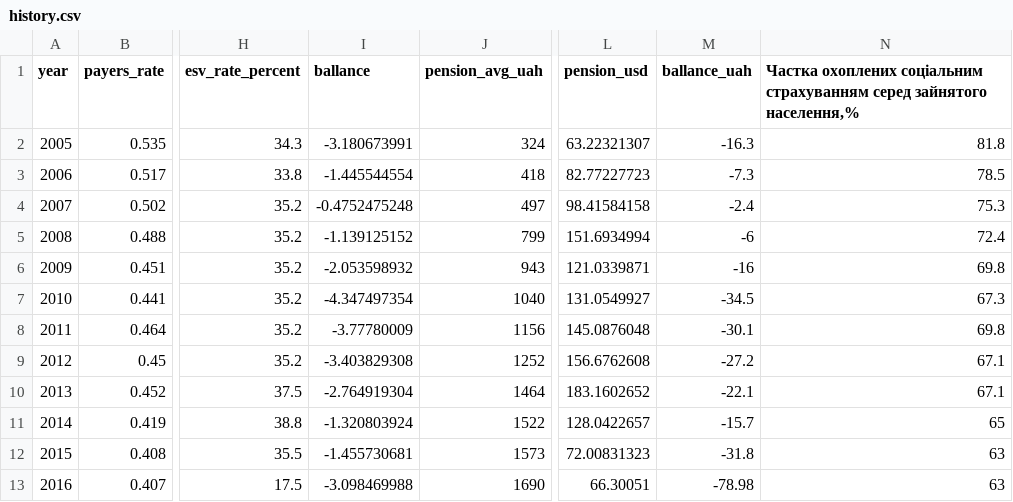
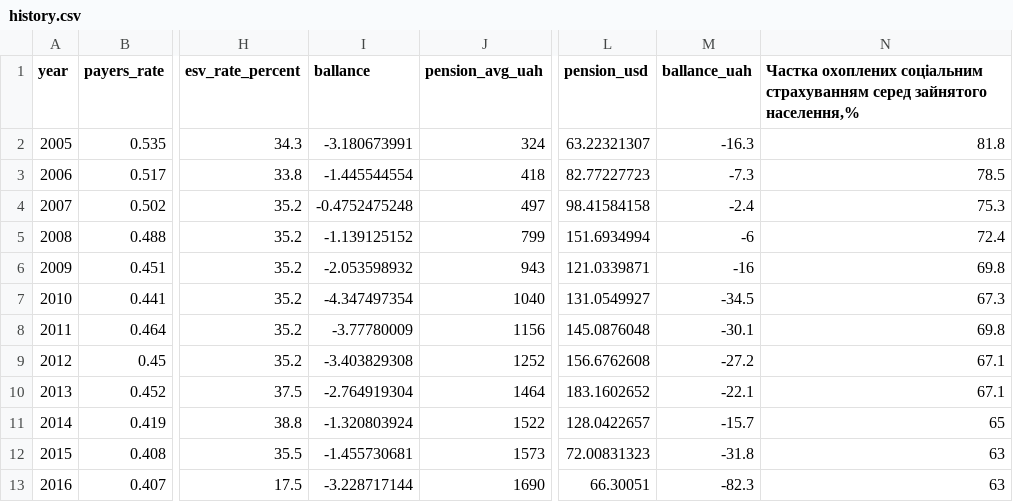
Before and after one commit to texty/pension-game, a CSV file: process/csv/history.csv, drawn as a sheet; only a part is shown, gaps mark what is left out; the diff names each change by its address in the sheet, - before the commit and + after, or states it on an @@ line.

```diff
--- a/process/csv/history.csv
+++ b/process/csv/history.csv
-I13 (ballance): -3.098469988
+I13 (ballance): -3.228717144
-M13 (ballance_uah): -78.98
+M13 (ballance_uah): -82.3
```
Also changed, not shown: 6 other files.
